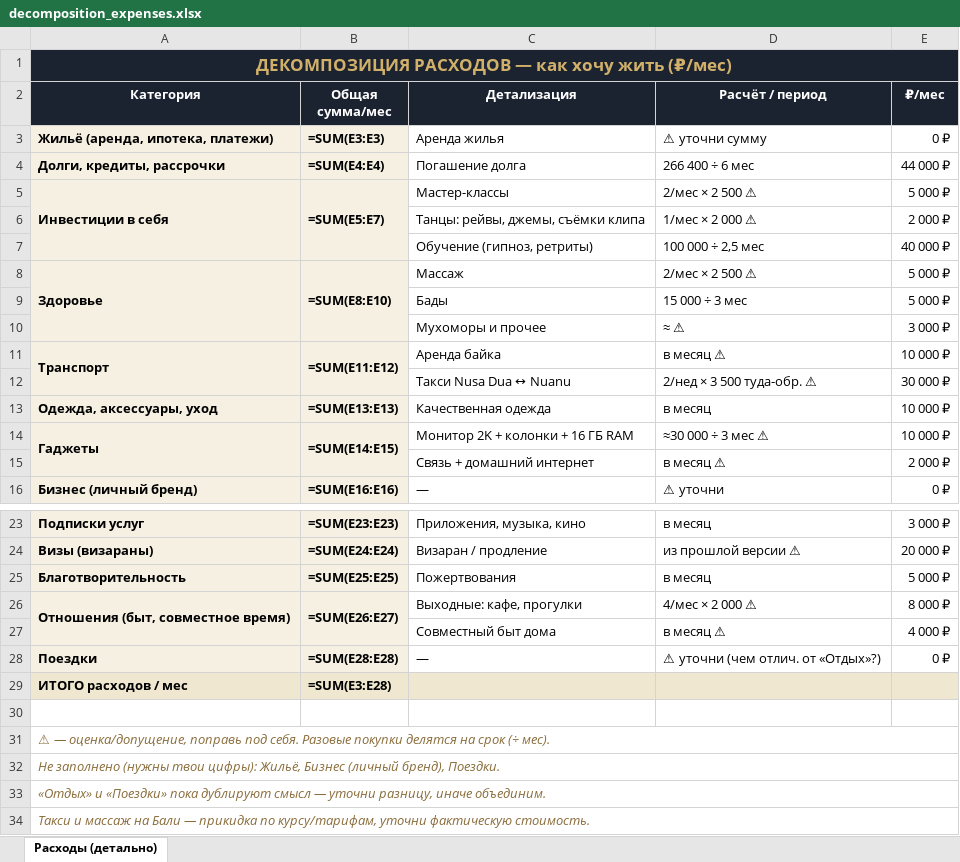
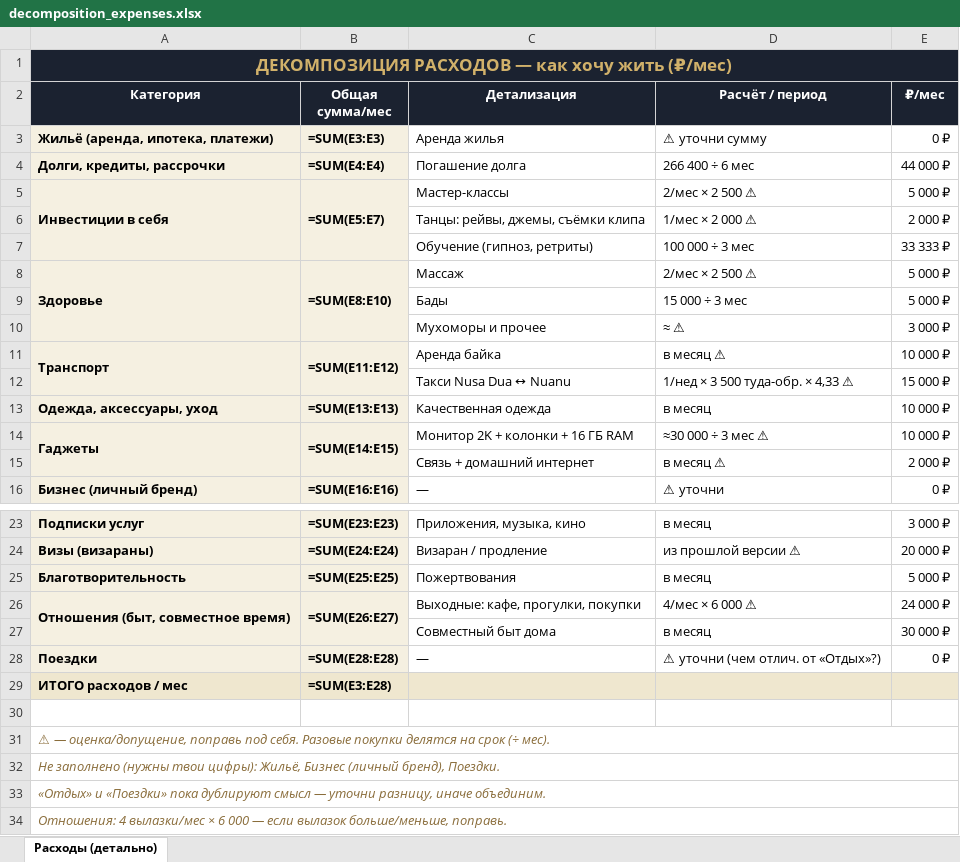
Before and after one commit to ragnarzenno/mainpage, an Excel workbook: decomposition_expenses.xlsx, sheet Расходы (детально), drawn as a sheet; only a part is shown, gaps mark what is left out; values as stored, in another font and other column widths than the file's, no borders; formulas without a stored value are shown as written; the diff names each change by its address in the sheet, - before the commit and + after, or states it on an @@ line.

```diff
--- a/decomposition_expenses.xlsx (sheet Расходы (детально))
+++ b/decomposition_expenses.xlsx (sheet Расходы (детально))
-D7 (Расчёт / период): 100 000 ÷ 2,5 мес
+D7 (Расчёт / период): 100 000 ÷ 3 мес
-E7 (₽/мес): 40 000 ₽
+E7 (₽/мес): 33 333 ₽
-D12 (Расчёт / период): 2/нед × 3 500 туда-обр. ⚠
+D12 (Расчёт / период): 1/нед × 3 500 туда-обр. × 4,33 ⚠
-E12 (₽/мес): 30 000 ₽
+E12 (₽/мес): 15 000 ₽
-C26 (Детализация): Выходные: кафе, прогулки
+C26 (Детализация): Выходные: кафе, прогулки, покупки
-D26 (Расчёт / период): 4/мес × 2 000 ⚠
+D26 (Расчёт / период): 4/мес × 6 000 ⚠
-E26 (₽/мес): 8 000 ₽
+E26 (₽/мес): 24 000 ₽
-D27 (Расчёт / период): в месяц ⚠
+D27 (Расчёт / период): в месяц
-E27 (₽/мес): 4 000 ₽
+E27 (₽/мес): 30 000 ₽
-A34 (Категория): Такси и массаж на Бали — прикидка по курсу/тарифам, уточни фактическую стоимость.
+A34 (Категория): Отношения: 4 вылазки/мес × 6 000 — если вылазок больше/меньше, поправь.
```
